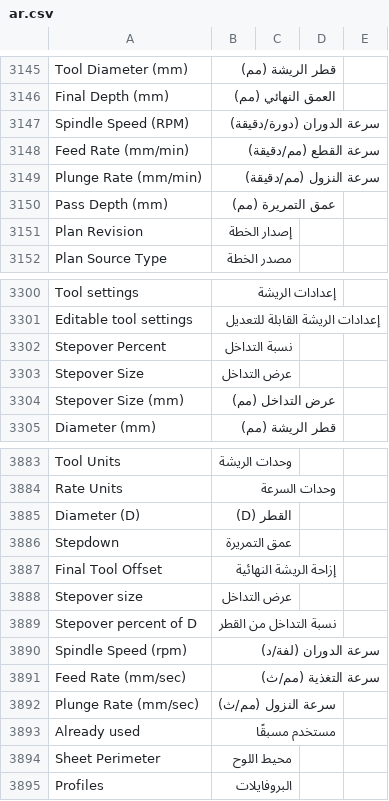
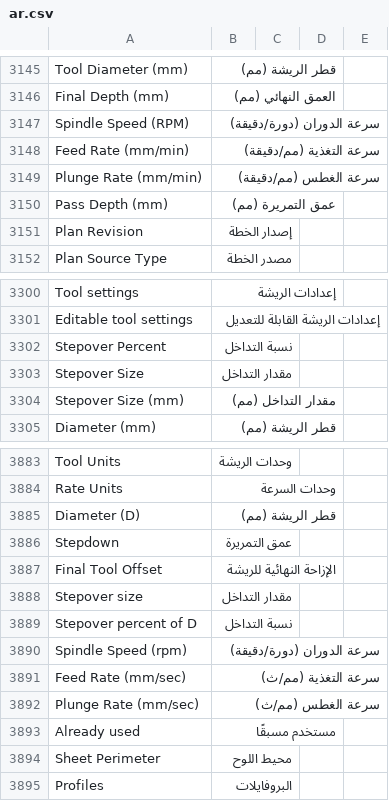
Before and after one commit to Hasan-Alhendi/almdina-erp, a CSV file: almdina_erp/translations/ar.csv, drawn as a sheet; only a part is shown, gaps mark what is left out; the diff covers the shown part only.

```diff
--- a/almdina_erp/translations/ar.csv
+++ b/almdina_erp/translations/ar.csv
@@ -3149,4 +3149,4 @@ Final Depth (mm),العمق النهائي (مم)
 Spindle Speed (RPM),سرعة الدوران (دورة/دقيقة)
-Feed Rate (mm/min),سرعة القطع (مم/دقيقة)
-Plunge Rate (mm/min),سرعة النزول (مم/دقيقة)
+Feed Rate (mm/min),سرعة التغذية (مم/دقيقة)
+Plunge Rate (mm/min),سرعة الغطس (مم/دقيقة)
 Pass Depth (mm),عمق التمريرة (مم)
@@ -3304,4 +3304,4 @@ Editable tool settings,إعدادات الريشة القابلة للتعديل
 Stepover Percent,نسبة التداخل
-Stepover Size,عرض التداخل
-Stepover Size (mm),عرض التداخل (مم)
+Stepover Size,مقدار التداخل
+Stepover Size (mm),مقدار التداخل (مم)
 Diameter (mm),قطر الريشة (مم)
@@ -3886,10 +3886,10 @@ Tool Units,وحدات الريشة
 Rate Units,وحدات السرعة
-Diameter (D),القطر (D)
+Diameter (D),قطر الريشة (مم)
 Stepdown,عمق التمريرة
-Final Tool Offset,إزاحة الريشة النهائية
-Stepover size,عرض التداخل
-Stepover percent of D,نسبة التداخل من القطر
-Spindle Speed (rpm),سرعة الدوران (لفة/د)
+Final Tool Offset,الإزاحة النهائية للريشة
+Stepover size,مقدار التداخل
+Stepover percent of D,نسبة التداخل
+Spindle Speed (rpm),سرعة الدوران (دورة/دقيقة)
 Feed Rate (mm/sec),سرعة التغذية (مم/ث)
-Plunge Rate (mm/sec),سرعة النزول (مم/ث)
+Plunge Rate (mm/sec),سرعة الغطس (مم/ث)
 Already used,مستخدم مسبقًا
```
Also changed, not shown: 30 added rows elsewhere in this file, 28 other files.
